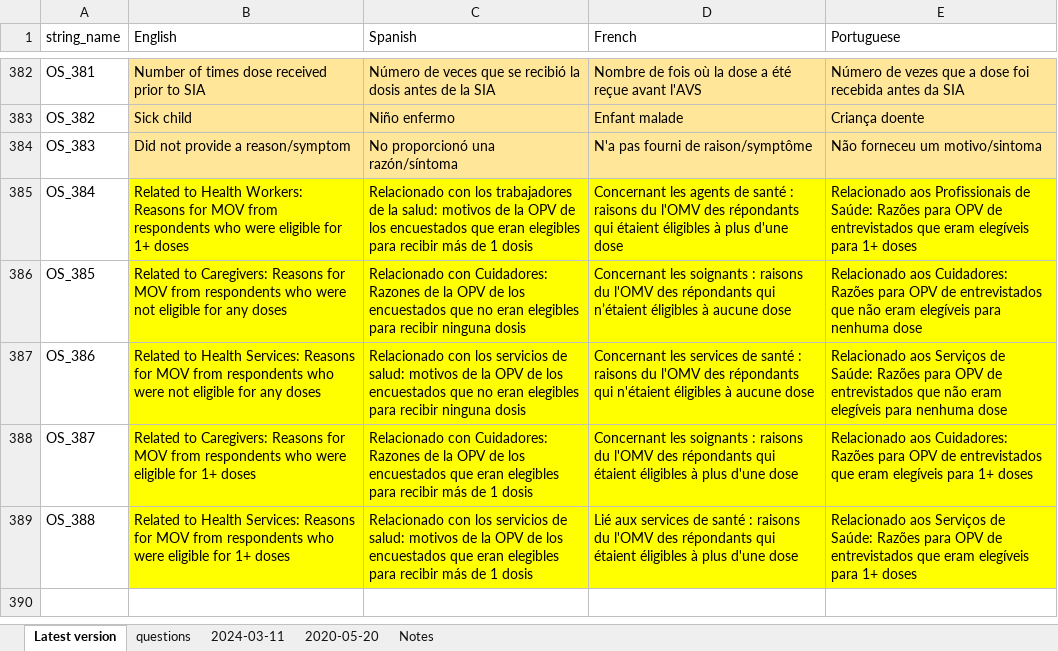
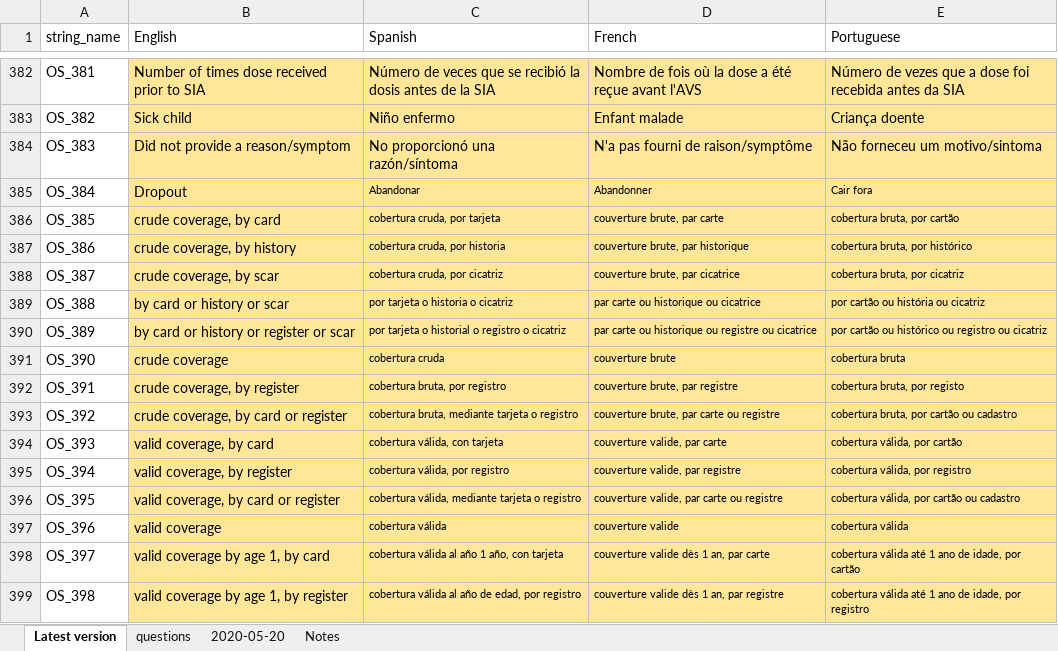
Before and after one commit to BiostatGlobalConsulting/missvcqiR, an Excel workbook: Demo_Datasets/ES/Multi-Lingual Phrases - En Fr Es Pt.xlsx, sheet Latest version, drawn as a sheet; only a part is shown, gaps mark what is left out; values as stored, in another font and other column widths than the file's, no borders; the diff covers the shown part only; the diff names each change by its address in the sheet, - before the commit and + after, or states it on an @@ line.

```diff
--- a/Demo_Datasets/ES/Multi-Lingual Phrases - En Fr Es Pt.xlsx (sheet Latest version)
+++ b/Demo_Datasets/ES/Multi-Lingual Phrases - En Fr Es Pt.xlsx (sheet Latest version)
-sheet tab: 2024-03-11
-B385 (English): Related to Health Workers: Reasons for MOV from respondents who were eligible for 1+ doses
+B385 (English): Dropout
-B385:E389 fill: #FFFF00
+B385:E389 fill: #FFE699
-C385 (Spanish): Relacionado con los trabajadores de la salud: motivos de la OPV de los encuestados que eran elegibles para recibir más de 1 dosis
+C385 (Spanish): Abandonar
@@ C385:E389 text size: smaller @@
-D385 (French): Concernant les agents de santé : raisons du l'OMV des répondants qui étaient éligibles à plus d'une dose
+D385 (French): Abandonner
-E385 (Portuguese): Relacionado aos Profissionais de Saúde: Razões para OPV de entrevistados que eram elegíveis para 1+ doses
+E385 (Portuguese): Cair fora
-B386 (English): Related to Caregivers: Reasons for MOV from respondents who were not eligible for any doses
+B386 (English): crude coverage, by card
-C386 (Spanish): Relacionado con Cuidadores: Razones de la OPV de los encuestados que no eran elegibles para recibir ninguna dosis
+C386 (Spanish): cobertura cruda, por tarjeta
-D386 (French): Concernant les soignants : raisons du l'OMV des répondants qui n’étaient éligibles à aucune dose
+D386 (French): couverture brute, par carte
-E386 (Portuguese): Relacionado aos Cuidadores: Razões para OPV de entrevistados que não eram elegíveis para nenhuma dose
+E386 (Portuguese): cobertura bruta, por cartão
-B387 (English): Related to Health Services: Reasons for MOV from respondents who were not eligible for any doses
+B387 (English): crude coverage, by history
-C387 (Spanish): Relacionado con los servicios de salud: motivos de la OPV de los encuestados que no eran elegibles para recibir ninguna dosis
+C387 (Spanish): cobertura cruda, por historia
-D387 (French): Concernant les services de santé : raisons du l'OMV des répondants qui n'étaient éligibles à aucune dose
+D387 (French): couverture brute, par historique
-E387 (Portuguese): Relacionado aos Serviços de Saúde: Razões para OPV de entrevistados que não eram elegíveis para nenhuma dose
+E387 (Portuguese): cobertura bruta, por histórico
-B388 (English): Related to Caregivers: Reasons for MOV from respondents who were eligible for 1+ doses
+B388 (English): crude coverage, by scar
-C388 (Spanish): Relacionado con Cuidadores: Razones de la OPV de los encuestados que eran elegibles para recibir más de 1 dosis
+C388 (Spanish): cobertura cruda, por cicatriz
-D388 (French): Concernant les soignants : raisons du l'OMV des répondants qui étaient éligibles à plus d'une dose
+D388 (French): couverture brute, par cicatrice
-E388 (Portuguese): Relacionado aos Cuidadores: Razões para OPV de entrevistados que eram elegíveis para 1+ doses
+E388 (Portuguese): cobertura bruta, por cicatriz
-B389 (English): Related to Health Services: Reasons for MOV from respondents who were eligible for 1+ doses
+B389 (English): by card or history or scar
-C389 (Spanish): Relacionado con los servicios de salud: motivos de la OPV de los encuestados que eran elegibles para recibir más de 1 dosis
+C389 (Spanish): por tarjeta o historia o cicatriz
-D389 (French): Lié aux services de santé : raisons du l'OMV des répondants qui étaient éligibles à plus d'une dose
+D389 (French): par carte ou historique ou cicatrice
-E389 (Portuguese): Relacionado aos Serviços de Saúde: Razões para OPV de entrevistados que eram elegíveis para 1+ doses
+E389 (Portuguese): por cartão ou história ou cicatriz
+row 390: OS_389 | by card or history or register or scar | por tarjeta o historial o registro o cicatriz | par carte ou historique ou registre ou cicatrice | por cartão ou histórico ou registro ou cicatriz
+row 391: OS_390 | crude coverage | cobertura cruda | couverture brute | cobertura bruta
+row 392: OS_391 | crude coverage, by register | cobertura bruta, por registro | couverture brute, par registre | cobertura bruta, por registo
+row 393: OS_392 | crude coverage, by card or register | cobertura bruta, mediante tarjeta o registro | couverture brute, par carte ou registre | cobertura bruta, por cartão ou cadastro
+row 394: OS_393 | valid coverage, by card | cobertura válida, con tarjeta | couverture valide, par carte | cobertura válida, por cartão
+row 395: OS_394 | valid coverage, by register | cobertura válida, por registro | couverture valide, par registre | cobertura válida, por registro
+row 396: OS_395 | valid coverage, by card or register | cobertura válida, mediante tarjeta o registro | couverture valide, par carte ou registre | cobertura válida, por cartão ou cadastro
+row 397: OS_396 | valid coverage | cobertura válida | couverture valide | cobertura válida
+row 398: OS_397 | valid coverage by age 1, by card | cobertura válida al año 1 año, con tarjeta | couverture valide dès 1 an, par carte | cobertura válida até 1 ano de idade, por cartão
+row 399: OS_398 | valid coverage by age 1, by register | cobertura válida al año de edad, por registro | couverture valide dès 1 an, par registre | cobertura válida até 1 ano de idade, por registro
```
Also changed, not shown: 140 added rows, 28 edited cells and cell formats elsewhere in this sheet, sheet Notes, Demo_Datasets/HW/Multi-Lingual Phrases - En Fr Es Pt.xlsx, 7 other files.
